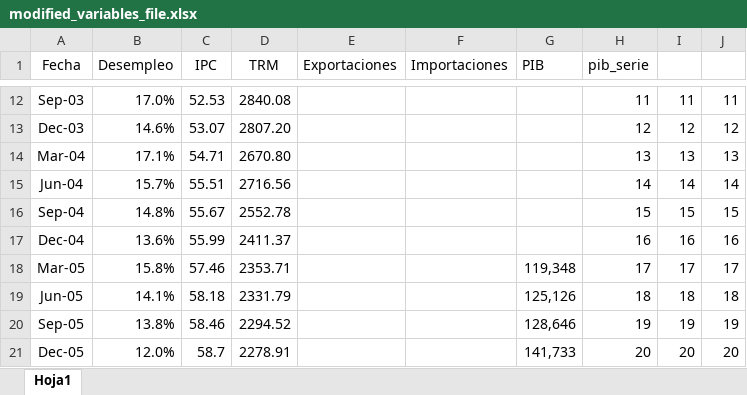
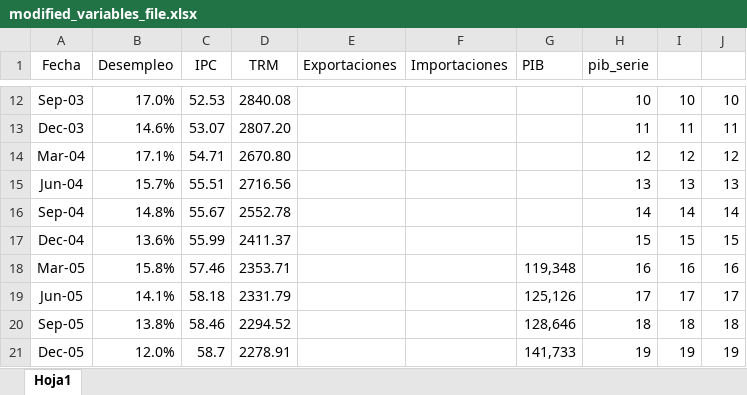
Before and after one commit to HijoBejuco/Time_Series_Predictors, an Excel workbook: modified_variables_file.xlsx, sheet Hoja1, drawn as a sheet; only a part is shown, gaps mark what is left out; values as stored, in another font and other column widths than the file's, no borders; charts and pictures not drawn; the diff covers the shown part only; the diff names each change by its address in the sheet, - before the commit and + after, or states it on an @@ line.

```diff
--- a/modified_variables_file.xlsx (sheet Hoja1)
+++ b/modified_variables_file.xlsx (sheet Hoja1)
-H12 (pib_serie): 11
+H12 (pib_serie): 10
-I12: 11
+I12: 10
-J12: 11
+J12: 10
-H13 (pib_serie): 12
+H13 (pib_serie): 11
-I13: 12
+I13: 11
-J13: 12
+J13: 11
-H14 (pib_serie): 13
+H14 (pib_serie): 12
-I14: 13
+I14: 12
-J14: 13
+J14: 12
-H15 (pib_serie): 14
+H15 (pib_serie): 13
-I15: 14
+I15: 13
-J15: 14
+J15: 13
-H16 (pib_serie): 15
+H16 (pib_serie): 14
-I16: 15
+I16: 14
-J16: 15
+J16: 14
-H17 (pib_serie): 16
+H17 (pib_serie): 15
-I17: 16
+I17: 15
-J17: 16
+J17: 15
-H18 (pib_serie): 17
+H18 (pib_serie): 16
-I18: 17
+I18: 16
-J18: 17
+J18: 16
-H19 (pib_serie): 18
+H19 (pib_serie): 17
-I19: 18
+I19: 17
-J19: 18
+J19: 17
-H20 (pib_serie): 19
+H20 (pib_serie): 18
-I20: 19
+I20: 18
-J20: 19
+J20: 18
-H21 (pib_serie): 20
+H21 (pib_serie): 19
-I21: 20
+I21: 19
-J21: 20
+J21: 19
```
Also changed, not shown: 210 edited cells elsewhere in this sheet, charts or pictures, 3 other files.
